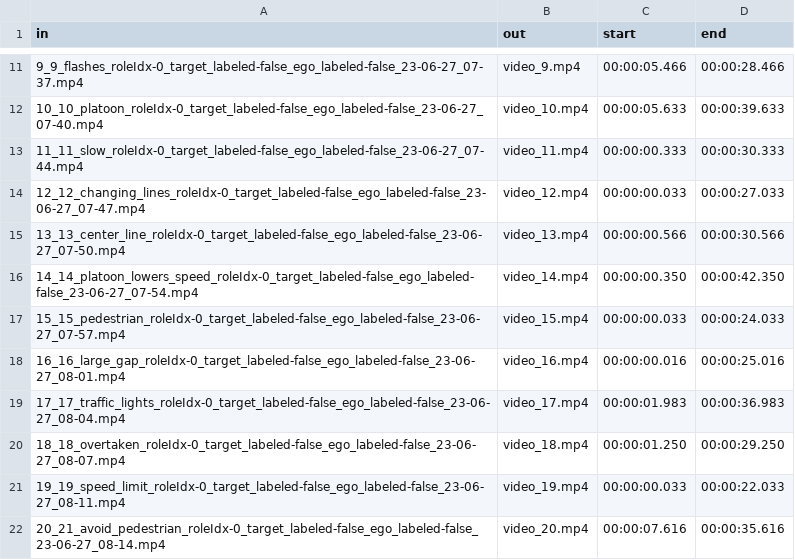
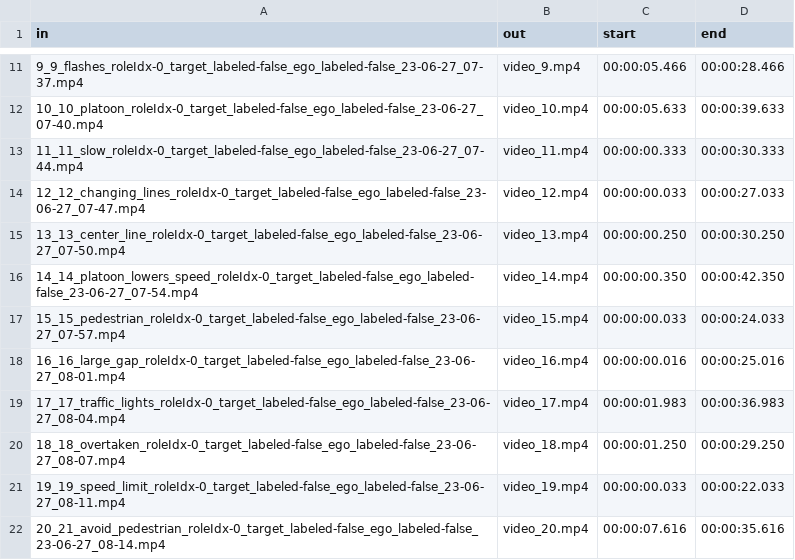
Before and after one commit to gip58/cyclist-distance-crowdsourced, a CSV file: trust/preparation/process_videos_info.csv, drawn as a sheet; only a part is shown, gaps mark what is left out.

Commit message:
Update process_videos_info.csv

```diff
--- a/trust/preparation/process_videos_info.csv
+++ b/trust/preparation/process_videos_info.csv
@@ -14,3 +14,3 @@ in,out,start,end
 12_12_changing_lines_roleIdx-0_target_labeled-false_ego_labeled-false_23-06-27_07-47.mp4,video_12.mp4,00:00:00.033,00:00:27.033
-13_13_center_line_roleIdx-0_target_labeled-false_ego_labeled-false_23-06-27_07-50.mp4,video_13.mp4,00:00:00.566,00:00:30.566
+13_13_center_line_roleIdx-0_target_labeled-false_ego_labeled-false_23-06-27_07-50.mp4,video_13.mp4,00:00:00.250,00:00:30.250
 14_14_platoon_lowers_speed_roleIdx-0_target_labeled-false_ego_labeled-false_23-06-27_07-54.mp4,video_14.mp4,00:00:00.350,00:00:42.350
```
